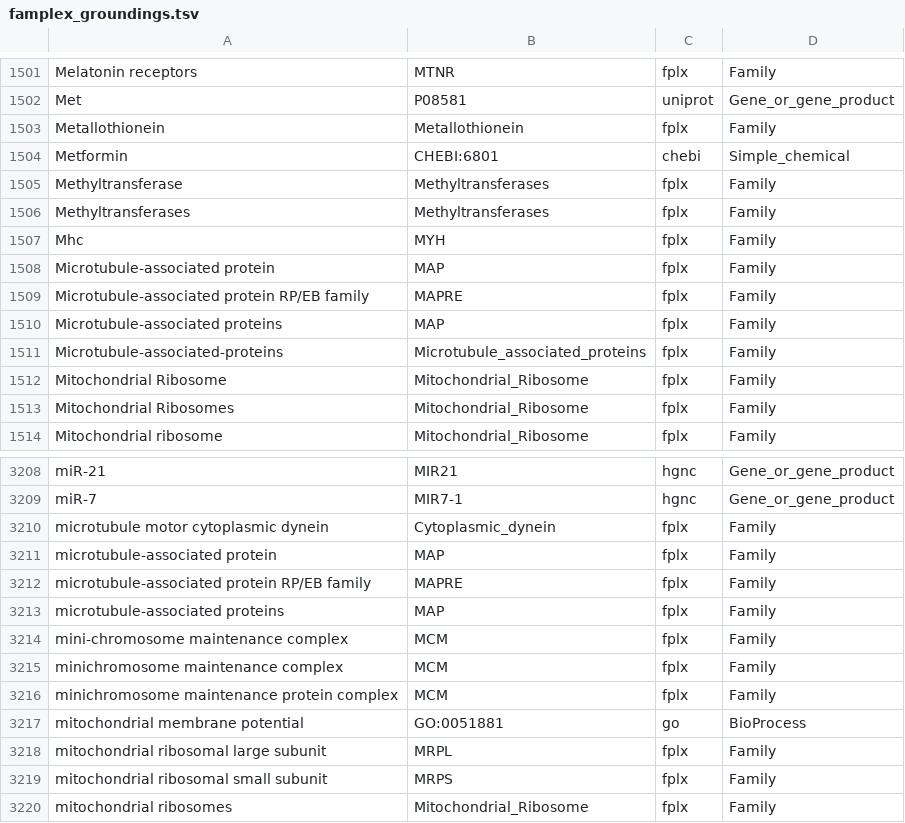
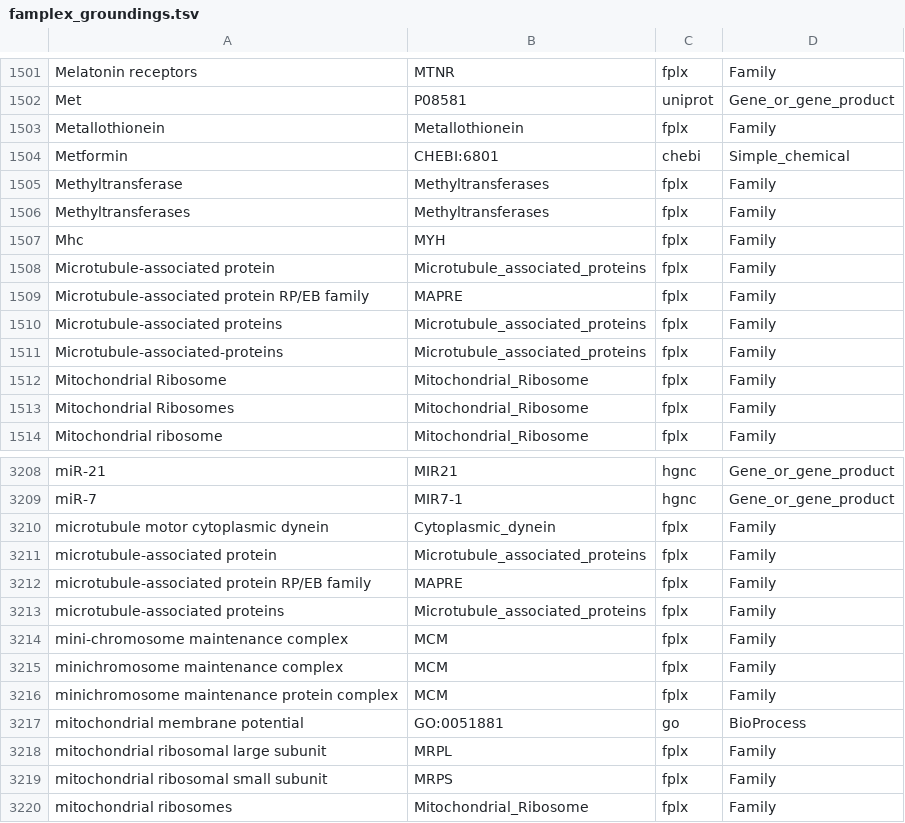
Before and after one commit to wikipathways/famplex, a TSV file: export/famplex_groundings.tsv, drawn as a sheet; only a part is shown, gaps mark what is left out.

Commit message:
Update exports again

```diff
--- a/export/famplex_groundings.tsv
+++ b/export/famplex_groundings.tsv
@@ -1507,5 +1507,5 @@ Methyltransferases	Methyltransferases	fplx	Family
 Mhc	MYH	fplx	Family
-Microtubule-associated protein	MAP	fplx	Family
+Microtubule-associated protein	Microtubule_associated_proteins	fplx	Family
 Microtubule-associated protein RP/EB family	MAPRE	fplx	Family
-Microtubule-associated proteins	MAP	fplx	Family
+Microtubule-associated proteins	Microtubule_associated_proteins	fplx	Family
 Microtubule-associated-proteins	Microtubule_associated_proteins	fplx	Family
@@ -3210,5 +3210,5 @@ miR-7	MIR7-1	hgnc	Gene_or_gene_product
 microtubule motor cytoplasmic dynein	Cytoplasmic_dynein	fplx	Family
-microtubule-associated protein	MAP	fplx	Family
+microtubule-associated protein	Microtubule_associated_proteins	fplx	Family
 microtubule-associated protein RP/EB family	MAPRE	fplx	Family
-microtubule-associated proteins	MAP	fplx	Family
+microtubule-associated proteins	Microtubule_associated_proteins	fplx	Family
 mini-chromosome maintenance complex	MCM	fplx	Family
```
Also changed, not shown: 2 other files.
